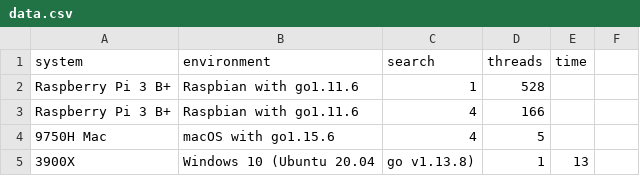
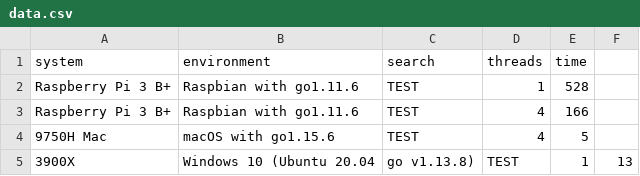
Before and after one commit to stringsn88keys/gosha3, a CSV file: data.csv, drawn as a sheet.

Commit message:
Update data.csv

```diff
--- a/data.csv
+++ b/data.csv
@@ -1,5 +1,5 @@
 system,environment,search,threads,time
-Raspberry Pi 3 B+,Raspbian with go1.11.6,1,528
-Raspberry Pi 3 B+,Raspbian with go1.11.6,4,166
-9750H Mac,macOS with go1.15.6,4,5
-3900X,Windows 10 (Ubuntu 20.04, go v1.13.8),1,13
+Raspberry Pi 3 B+,Raspbian with go1.11.6,TEST,1,528
+Raspberry Pi 3 B+,Raspbian with go1.11.6,TEST,4,166
+9750H Mac,macOS with go1.15.6,TEST,4,5
+3900X,Windows 10 (Ubuntu 20.04, go v1.13.8),TEST,1,13
```
